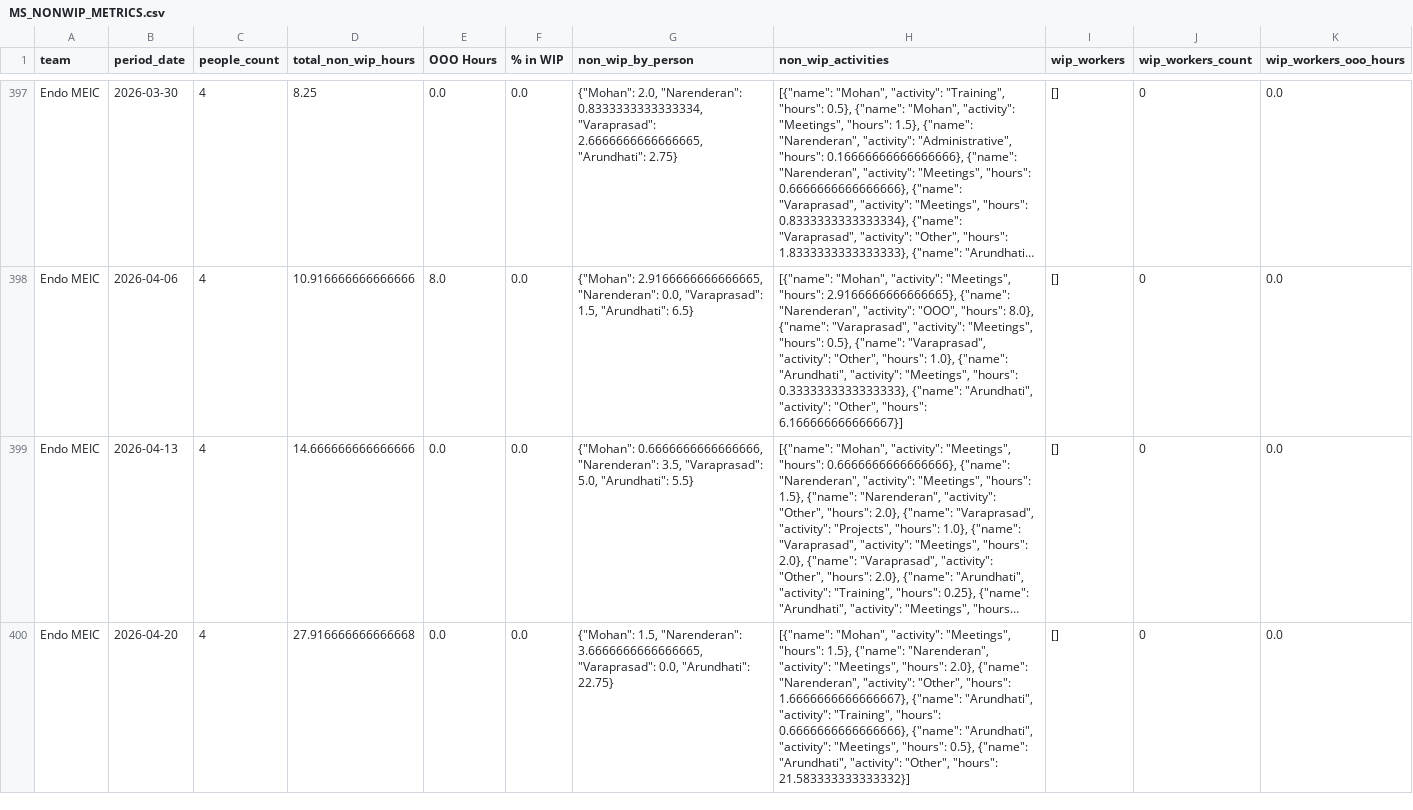
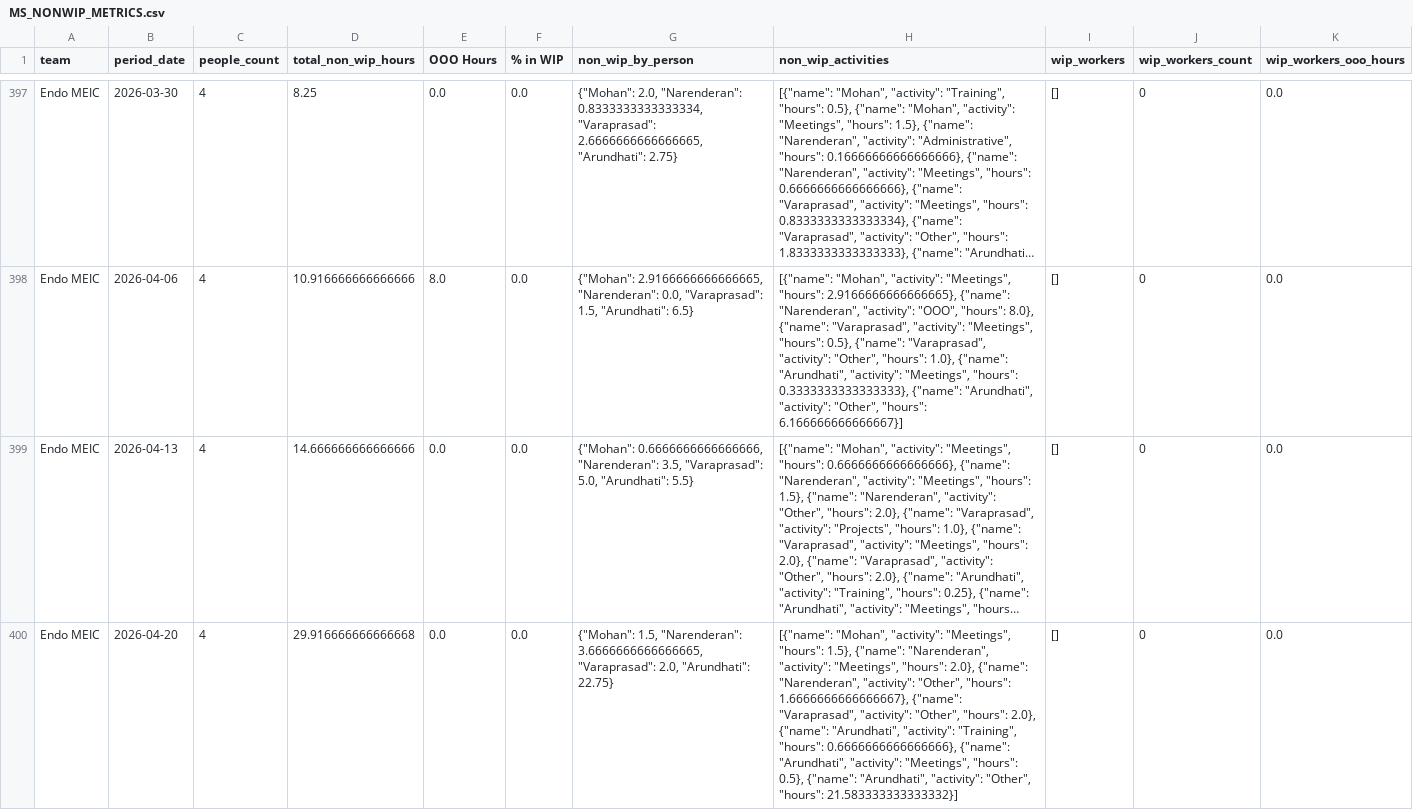
Before and after one commit to 17wadeche/heijunka-dev, a CSV file: MS_DATA/MS_NONWIP_METRICS.csv, drawn as a sheet; only a part is shown, gaps mark what is left out; long unchanged cells end in …; the diff covers the shown part only; the diff names each change by its address in the sheet, - before the commit and + after, or states it on an @@ line.

```diff
--- a/MS_DATA/MS_NONWIP_METRICS.csv
+++ b/MS_DATA/MS_NONWIP_METRICS.csv
-D400 (total_non_wip_hours): 27.916666666666668
+D400 (total_non_wip_hours): 29.916666666666668
-G400 (non_wip_by_person): …3.6666666666666665, "Varaprasad": 0.0, "Arundhati": 22.75}
+G400 (non_wip_by_person): …3.6666666666666665, "Varaprasad": 2.0, "Arundhati": 22.75}
-H400 (non_wip_activities): …1.6666666666666667}, {"name": "Arundhati", "activity":…
+H400 (non_wip_activities): …1.6666666666666667}, {"name": "Varaprasad", "activity": "Other", "hours": 2.0}, {"name": "Arundhati", "activity":…
```
Also changed, not shown: 19 edited cells elsewhere in this file, MS_DATA/ms_non_wip_activities.csv, 1 other file.
